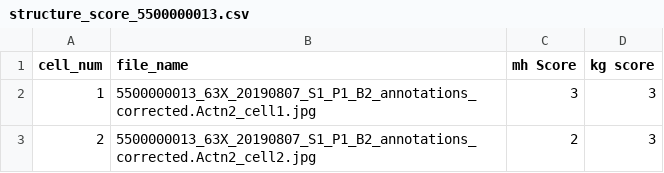
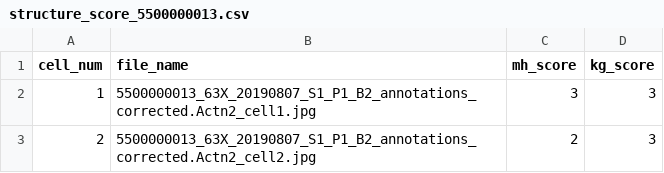
Before and after one commit to AllenCellModeling/fish_morphology_code, a CSV file: data/structure_scores/structure_score_5500000013.csv, drawn as a sheet; only a part is shown.

```diff
--- a/data/structure_scores/structure_score_5500000013.csv
+++ b/data/structure_scores/structure_score_5500000013.csv
@@ -1,2 +1,2 @@
-cell_num,file_name,mh Score,kg score
+cell_num,file_name,mh_score,kg_score
 1,5500000013_63X_20190807_S1_P1_B2_annotations_corrected.Actn2_cell1.jpg,3,3
```
Also changed, not shown: data/structure_scores/structure_score_5500000014.csv, 5 other files.
